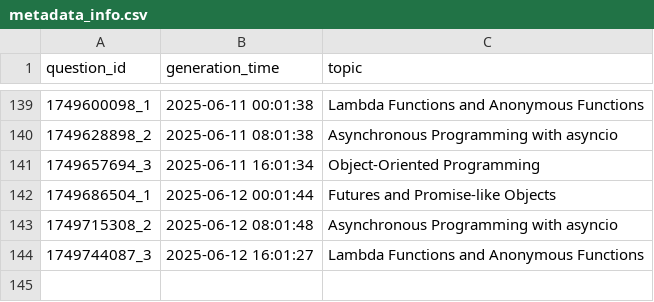
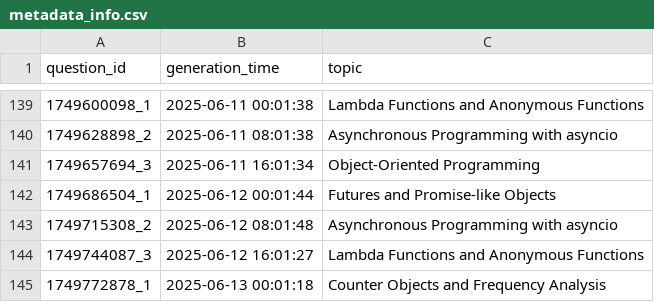
Before and after one commit to AbyTob/python-daily-quiz, a CSV file: resources/metadata_info.csv, drawn as a sheet; only a part is shown, gaps mark what is left out; the diff names each change by its address in the sheet, - before the commit and + after, or states it on an @@ line.

```diff
--- a/resources/metadata_info.csv
+++ b/resources/metadata_info.csv
+row 145: 1749772878_1 | 2025-06-13 00:01:18 | Counter Objects and Frequency Analysis
```
Also changed, not shown: resources/python_quiz.csv, 2 other files.
